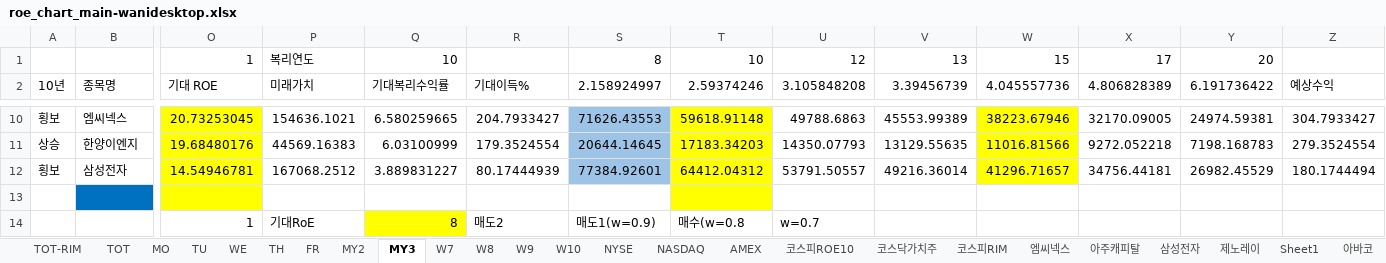
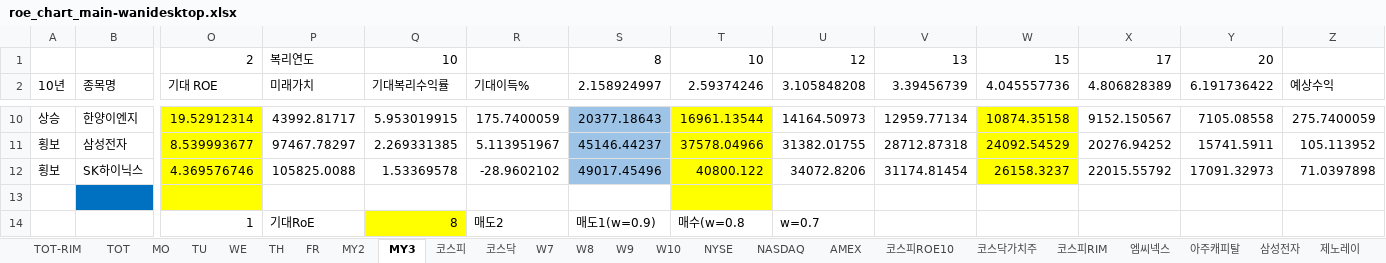
Before and after one commit to wani111/stock1, an Excel workbook: roe_chart_main-wanidesktop.xlsx, sheet MY3, drawn as a sheet; only a part is shown, gaps mark what is left out; values as stored, in another font and other column widths than the file's, no borders; conditional formats not drawn; removed rows and columns are numbered as before the commit, all else as after; rows hold the shown columns only; the diff covers the shown part only; the diff names each change by its address in the sheet, - before the commit and + after, or states it on an @@ line.

```diff
--- a/roe_chart_main-wanidesktop.xlsx (sheet MY3)
+++ b/roe_chart_main-wanidesktop.xlsx (sheet MY3)
+sheet tab: 코스피
+sheet tab: 코스닥
-O1 (기대 ROE): 1
+O1 (기대 ROE): 2
-row 10: 횡보 | 엠씨넥스 | 20.73253045 | 154636.1021 | 6.580259665 | 204.7933427 | 71626.43553 | 59618.91148 | 49788.6863 | 45553.99389 | 38223.67946 | 32170.09005 | 24974.59381 | 304.7933427
-O10 (기대 ROE): 19.68480176
+O10 (기대 ROE): 19.52912314
-P10 (미래가치): 44569.16383
+P10 (미래가치): 43992.81717
-Q10 (기대복리수익률): 6.03100999
+Q10 (기대복리수익률): 5.953019915
-R10 (기대이득%): 179.3524554
+R10 (기대이득%): 175.7400059
-S10 (2.158924997): 20644.14645
+S10 (2.158924997): 20377.18643
-T10 (2.59374246): 17183.34203
+T10 (2.59374246): 16961.13544
-U10 (3.105848208): 14350.07793
+U10 (3.105848208): 14164.50973
-V10 (3.39456739): 13129.55635
+V10 (3.39456739): 12959.77134
-W10 (4.045557736): 11016.81566
+W10 (4.045557736): 10874.35158
-X10 (4.806828389): 9272.052218
+X10 (4.806828389): 9152.150567
-Y10 (6.191736422): 7198.168783
+Y10 (6.191736422): 7105.08558
-Z10 (예상수익): 279.3524554
+Z10 (예상수익): 275.7400059
-O11 (기대 ROE): 14.54946781
+O11 (기대 ROE): 8.539993677
-P11 (미래가치): 167068.2512
+P11 (미래가치): 97467.78297
-Q11 (기대복리수익률): 3.889831227
+Q11 (기대복리수익률): 2.269331385
-R11 (기대이득%): 80.17444939
+R11 (기대이득%): 5.113951967
-S11 (2.158924997): 77384.92601
+S11 (2.158924997): 45146.44237
-T11 (2.59374246): 64412.04312
+T11 (2.59374246): 37578.04966
-U11 (3.105848208): 53791.50557
+U11 (3.105848208): 31382.01755
-V11 (3.39456739): 49216.36014
+V11 (3.39456739): 28712.87318
-W11 (4.045557736): 41296.71657
+W11 (4.045557736): 24092.54529
-X11 (4.806828389): 34756.44181
+X11 (4.806828389): 20276.94252
-Y11 (6.191736422): 26982.45529
+Y11 (6.191736422): 15741.5911
-Z11 (예상수익): 180.1744494
+Z11 (예상수익): 105.113952
+row 12: 횡보 | SK하이닉스 | 4.369576746 | 105825.0088 | 1.53369578 | -28.9602102 | 49017.45496 | 40800.122 | 34072.8206 | 31174.81454 | 26158.3237 | 22015.55792 | 17091.32973 | 71.0397898
```
Also changed, not shown: 3 added rows, 3 removed rows and 48 edited cells elsewhere in this sheet, sheet MY2, formulas that keep their value, charts or pictures, 15 other files.
